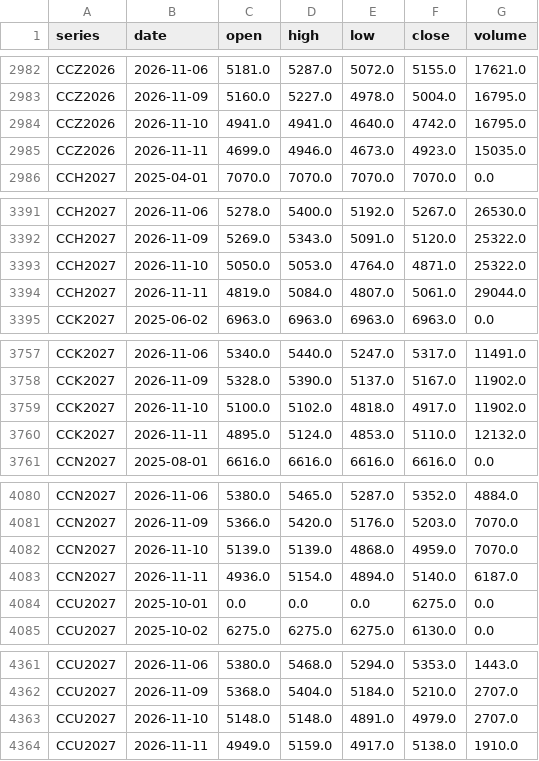
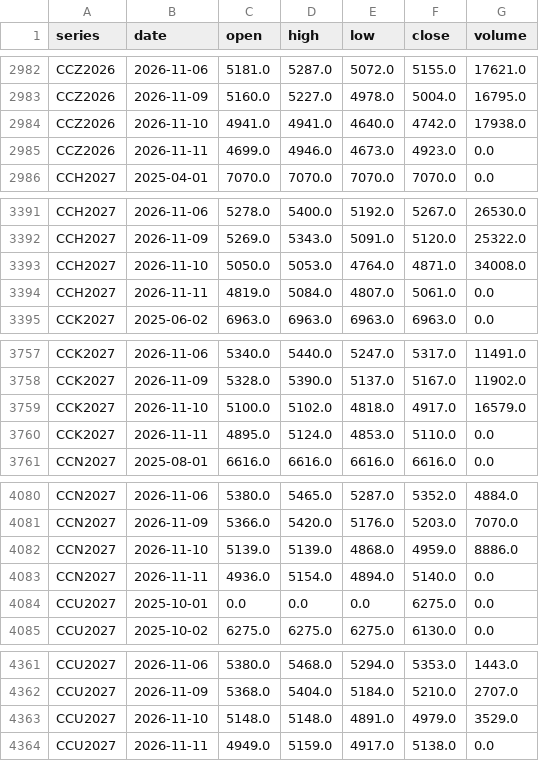
Before and after one commit to BMR-Com/Brazil--trade, a CSV file: data/ohlc/CC.csv, drawn as a sheet; only a part is shown, gaps mark what is left out; the diff covers the shown part only.

Commit message:
data: softs COT, closes, briefs 2026-11-12

```diff
--- a/data/ohlc/CC.csv
+++ b/data/ohlc/CC.csv
@@ -2983,4 +2983,4 @@ CCZ2026,2026-11-06,5181.0,5287.0,5072.0,5155.0,17621.0
 CCZ2026,2026-11-09,5160.0,5227.0,4978.0,5004.0,16795.0
-CCZ2026,2026-11-10,4941.0,4941.0,4640.0,4742.0,16795.0
-CCZ2026,2026-11-11,4699.0,4946.0,4673.0,4923.0,15035.0
+CCZ2026,2026-11-10,4941.0,4941.0,4640.0,4742.0,17938.0
+CCZ2026,2026-11-11,4699.0,4946.0,4673.0,4923.0,0.0
 CCH2027,2025-04-01,7070.0,7070.0,7070.0,7070.0,0.0
@@ -3392,4 +3392,4 @@ CCH2027,2026-11-06,5278.0,5400.0,5192.0,5267.0,26530.0
 CCH2027,2026-11-09,5269.0,5343.0,5091.0,5120.0,25322.0
-CCH2027,2026-11-10,5050.0,5053.0,4764.0,4871.0,25322.0
-CCH2027,2026-11-11,4819.0,5084.0,4807.0,5061.0,29044.0
+CCH2027,2026-11-10,5050.0,5053.0,4764.0,4871.0,34008.0
+CCH2027,2026-11-11,4819.0,5084.0,4807.0,5061.0,0.0
 CCK2027,2025-06-02,6963.0,6963.0,6963.0,6963.0,0.0
@@ -3758,4 +3758,4 @@ CCK2027,2026-11-06,5340.0,5440.0,5247.0,5317.0,11491.0
 CCK2027,2026-11-09,5328.0,5390.0,5137.0,5167.0,11902.0
-CCK2027,2026-11-10,5100.0,5102.0,4818.0,4917.0,11902.0
-CCK2027,2026-11-11,4895.0,5124.0,4853.0,5110.0,12132.0
+CCK2027,2026-11-10,5100.0,5102.0,4818.0,4917.0,16579.0
+CCK2027,2026-11-11,4895.0,5124.0,4853.0,5110.0,0.0
 CCN2027,2025-08-01,6616.0,6616.0,6616.0,6616.0,0.0
@@ -4081,4 +4081,4 @@ CCN2027,2026-11-06,5380.0,5465.0,5287.0,5352.0,4884.0
 CCN2027,2026-11-09,5366.0,5420.0,5176.0,5203.0,7070.0
-CCN2027,2026-11-10,5139.0,5139.0,4868.0,4959.0,7070.0
-CCN2027,2026-11-11,4936.0,5154.0,4894.0,5140.0,6187.0
+CCN2027,2026-11-10,5139.0,5139.0,4868.0,4959.0,8886.0
+CCN2027,2026-11-11,4936.0,5154.0,4894.0,5140.0,0.0
 CCU2027,2025-10-01,0.0,0.0,0.0,6275.0,0.0
@@ -4362,3 +4362,3 @@ CCU2027,2026-11-06,5380.0,5468.0,5294.0,5353.0,1443.0
 CCU2027,2026-11-09,5368.0,5404.0,5184.0,5210.0,2707.0
-CCU2027,2026-11-10,5148.0,5148.0,4891.0,4979.0,2707.0
-CCU2027,2026-11-11,4949.0,5159.0,4917.0,5138.0,1910.0
+CCU2027,2026-11-10,5148.0,5148.0,4891.0,4979.0,3529.0
+CCU2027,2026-11-11,4949.0,5159.0,4917.0,5138.0,0.0
```
Also changed, not shown: 1 edited cell elsewhere in this file, data/ohlc/CT.csv, data/ohlc/KC.csv, 16 other files.
